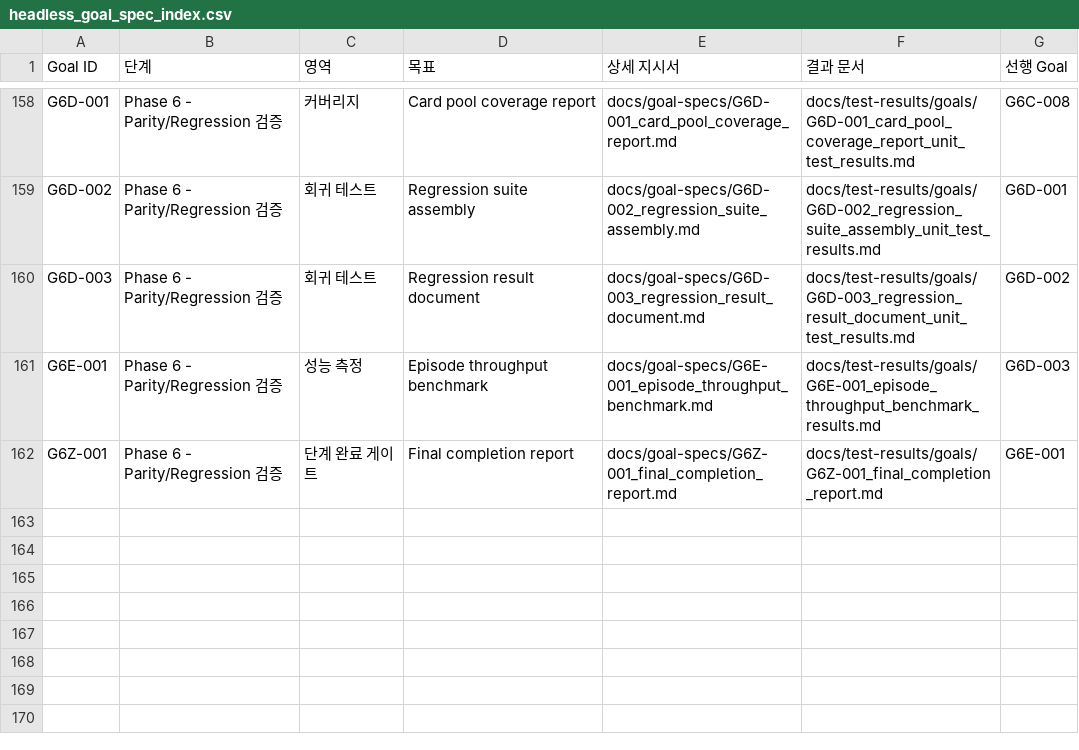
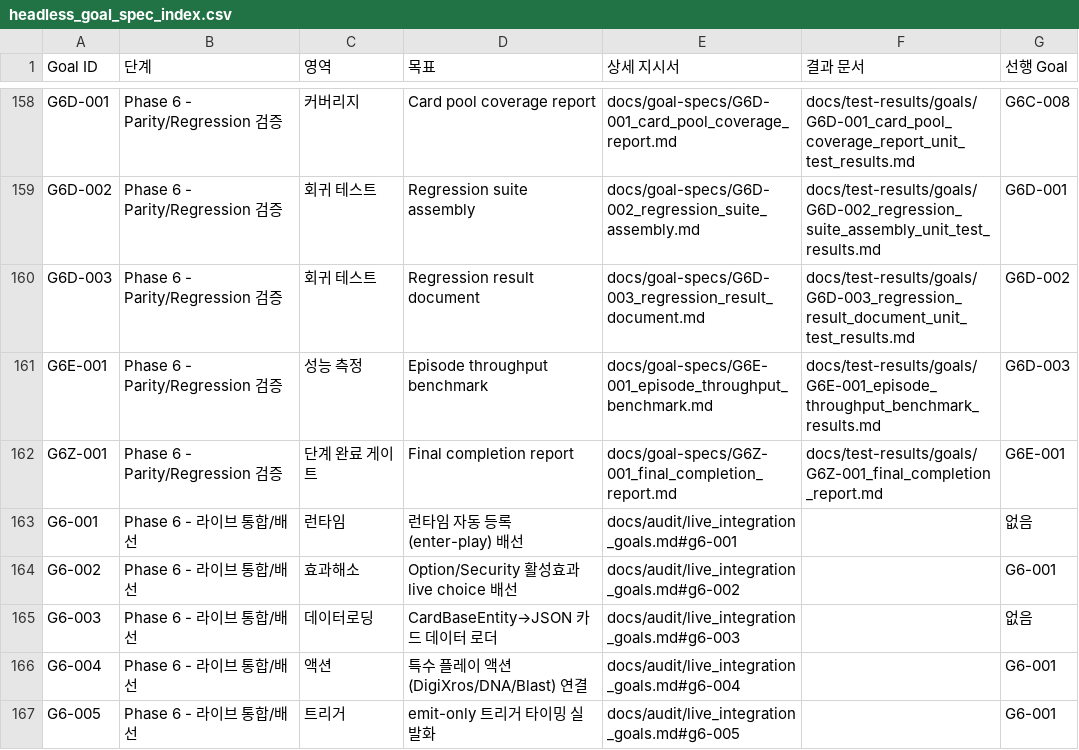
Before and after one commit to heogunh929/headlessDCGO, a CSV file: docs/headless_goal_spec_index.csv, drawn as a sheet; only a part is shown, gaps mark what is left out.

```diff
--- a/docs/headless_goal_spec_index.csv
+++ b/docs/headless_goal_spec_index.csv
@@ -162 +162,6 @@ G6E-001,Phase 6 - Parity/Regression 검증,성능 측정,Episode throughput benc
 G6Z-001,Phase 6 - Parity/Regression 검증,단계 완료 게이트,Final completion report,docs/goal-specs/G6Z-001_final_completion_report.md,docs/test-results/goals/G6Z-001_final_completion_report.md,G6E-001
+G6-001,Phase 6 - 라이브 통합/배선,런타임,런타임 자동 등록(enter-play) 배선,docs/audit/live_integration_goals.md#g6-001,,없음
+G6-002,Phase 6 - 라이브 통합/배선,효과해소,Option/Security 활성효과 live choice 배선,docs/audit/live_integration_goals.md#g6-002,,G6-001
+G6-003,Phase 6 - 라이브 통합/배선,데이터로딩,CardBaseEntity→JSON 카드 데이터 로더,docs/audit/live_integration_goals.md#g6-003,,없음
+G6-004,Phase 6 - 라이브 통합/배선,액션,특수 플레이 액션(DigiXros/DNA/Blast) 연결,docs/audit/live_integration_goals.md#g6-004,,G6-001
+G6-005,Phase 6 - 라이브 통합/배선,트리거,emit-only 트리거 타이밍 실발화,docs/audit/live_integration_goals.md#g6-005,,G6-001
```
Also changed, not shown: 30 other files.
